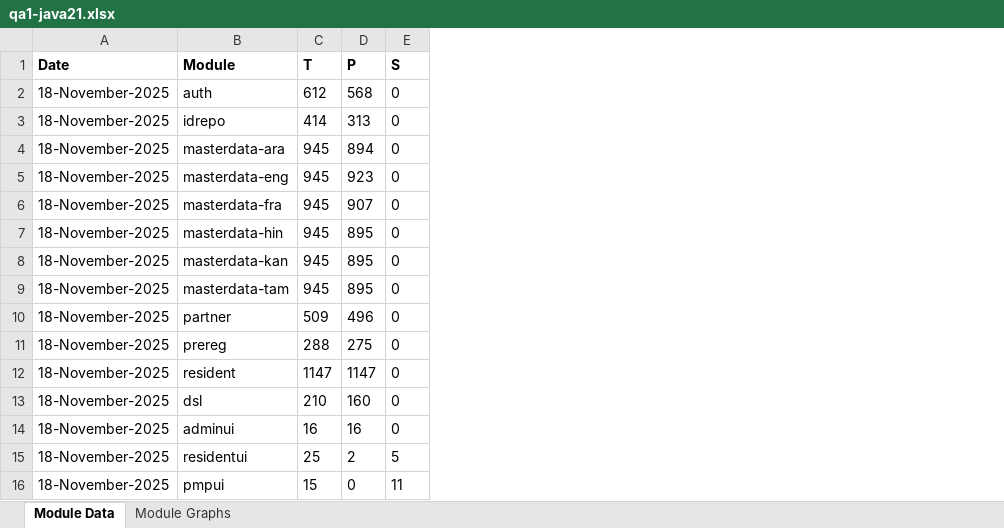
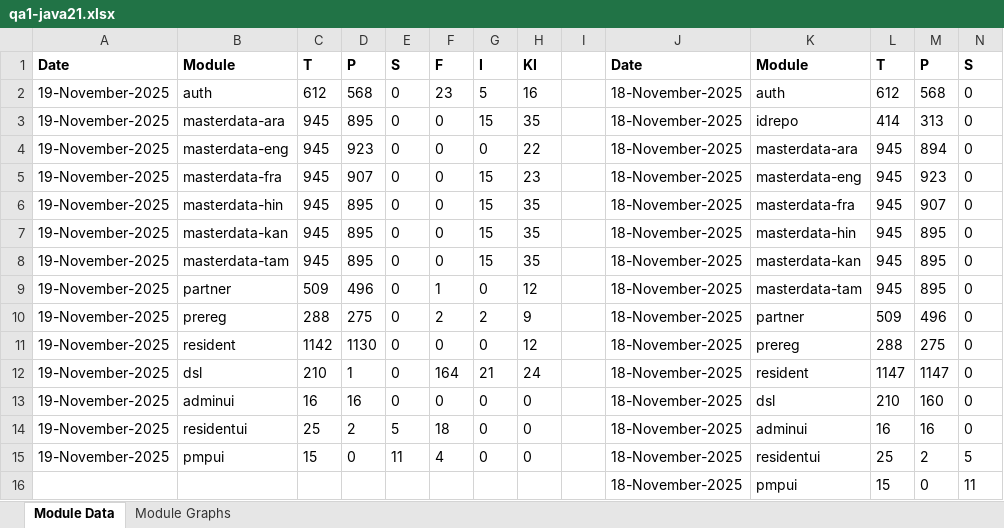
Before and after one commit to mosip/test-management, an Excel workbook: minio-report-tracker/xlxs/qa1-java21.xlsx, sheet Module Data, drawn as a sheet; only a part is shown; values as stored, in another font and other column widths than the file's, no borders; the diff names each change by its address in the sheet, - before the commit and + after, or states it on an @@ line.

```diff
--- a/minio-report-tracker/xlxs/qa1-java21.xlsx (sheet Module Data)
+++ b/minio-report-tracker/xlxs/qa1-java21.xlsx (sheet Module Data)
+column A, rows 1-15: Date | 19-November-2025 | 19-November-2025 | 19-November-2025 | 19-November-2025 | 19-November-2025 | 19-November-2025 | 19-November-2025 | 19-November-2025 | 19-November-2025 | 19-November-2025 | 19-November-2025 | 19-November-2025 | 19-November-2025 | 19-November-2025
+column B, rows 1-15: Module | auth | masterdata-ara | masterdata-eng | masterdata-fra | masterdata-hin | masterdata-kan | masterdata-tam | partner | prereg | resident | dsl | adminui | residentui | pmpui
+column C, rows 1-15: T | 612 | 945 | 945 | 945 | 945 | 945 | 945 | 509 | 288 | 1142 | 210 | 16 | 25 | 15
+column D, rows 1-15: P | 568 | 895 | 923 | 907 | 895 | 895 | 895 | 496 | 275 | 1130 | 1 | 16 | 2 | 0
+column E, rows 1-15: S | 0 | 0 | 0 | 0 | 0 | 0 | 0 | 0 | 0 | 0 | 0 | 0 | 5 | 11
+column F, rows 1-15: F | 23 | 0 | 0 | 0 | 0 | 0 | 0 | 1 | 2 | 0 | 164 | 0 | 18 | 4
+column G, rows 1-15: I | 5 | 15 | 0 | 15 | 15 | 15 | 15 | 0 | 2 | 0 | 21 | 0 | 0 | 0
+column H, rows 1-15: KI | 16 | 35 | 22 | 23 | 35 | 35 | 35 | 12 | 9 | 12 | 24 | 0 | 0 | 0
+column I, empty
```
Also changed, not shown: charts or pictures, minio-report-tracker/xlxs/collab.xlsx, minio-report-tracker/xlxs/qa-base.xlsx, 10 other files.
